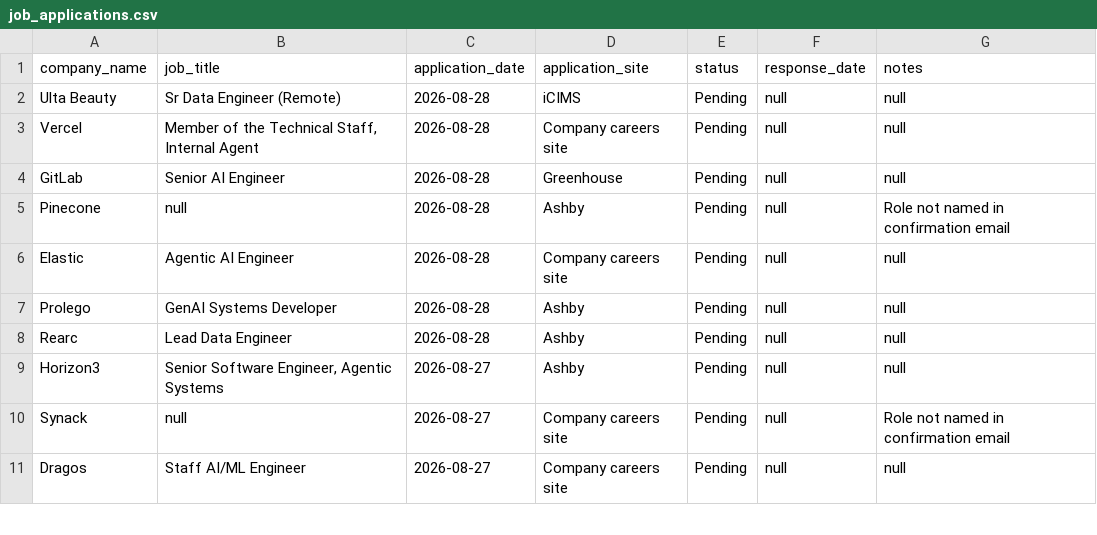
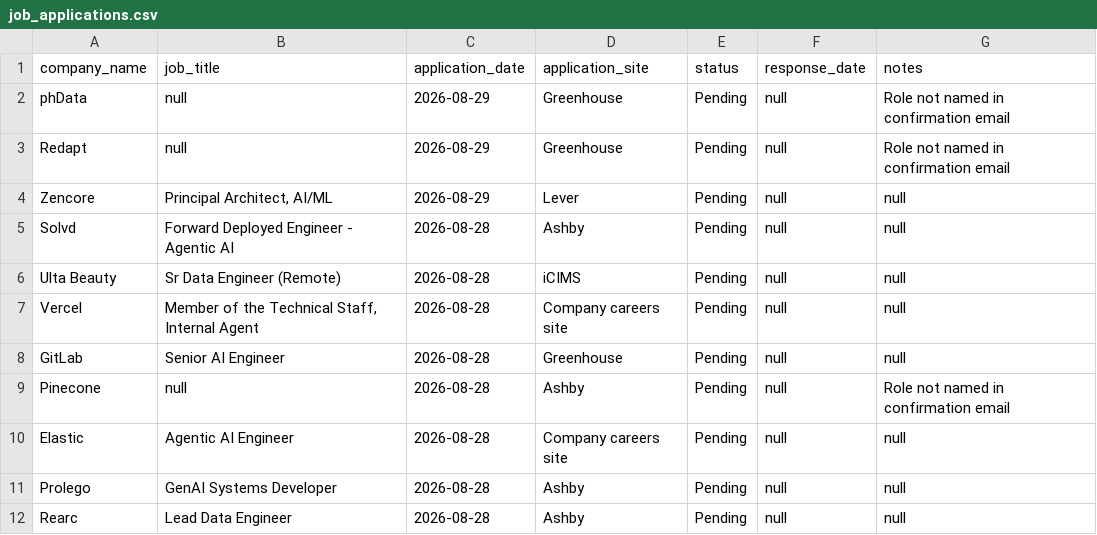
Before and after one commit to sandervw/job-search, a CSV file: job_applications.csv, drawn as a sheet; only a part is shown; the shorter side is filled out with more unchanged rows; the diff names each change by its address in the sheet, - before the commit and + after, or states it on an @@ line.

```diff
--- a/job_applications.csv
+++ b/job_applications.csv
+row 2: phData | null | 2026-08-29 | Greenhouse | Pending | null | Role not named in confirmation email
+row 3: Redapt | null | 2026-08-29 | Greenhouse | Pending | null | Role not named in confirmation email
+row 4: Zencore | Principal Architect, AI/ML | 2026-08-29 | Lever | Pending | null | null
+row 5: Solvd | Forward Deployed Engineer - Agentic AI | 2026-08-28 | Ashby | Pending | null | null
```
